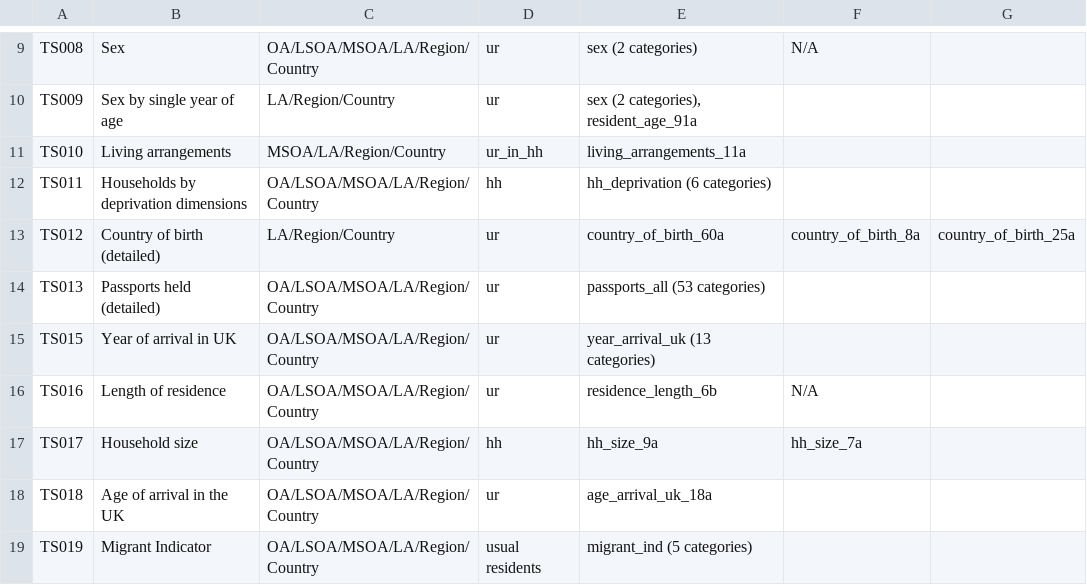
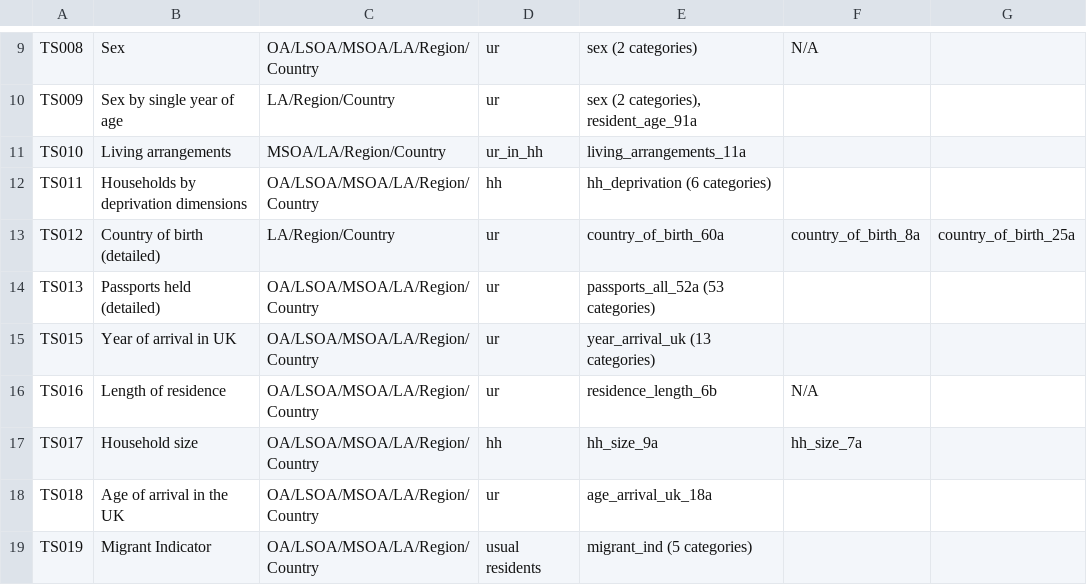
Before and after one commit to ONSdigital/dp-census-atlas, a CSV file: scripts/content/input_metadata_files/Rich_content_product_specifications.csv, drawn as a sheet; only a part is shown, gaps mark what is left out; the diff names each change by its address in the sheet, - before the commit and + after, or states it on an @@ line.

Commit message:
fix TS013 dataset as passports_all_52a in Rich_content_product_specifications.csv

```diff
--- a/scripts/content/input_metadata_files/Rich_content_product_specifications.csv
+++ b/scripts/content/input_metadata_files/Rich_content_product_specifications.csv
-E14: passports_all (53 categories)
+E14: passports_all_52a (53 categories)
```
